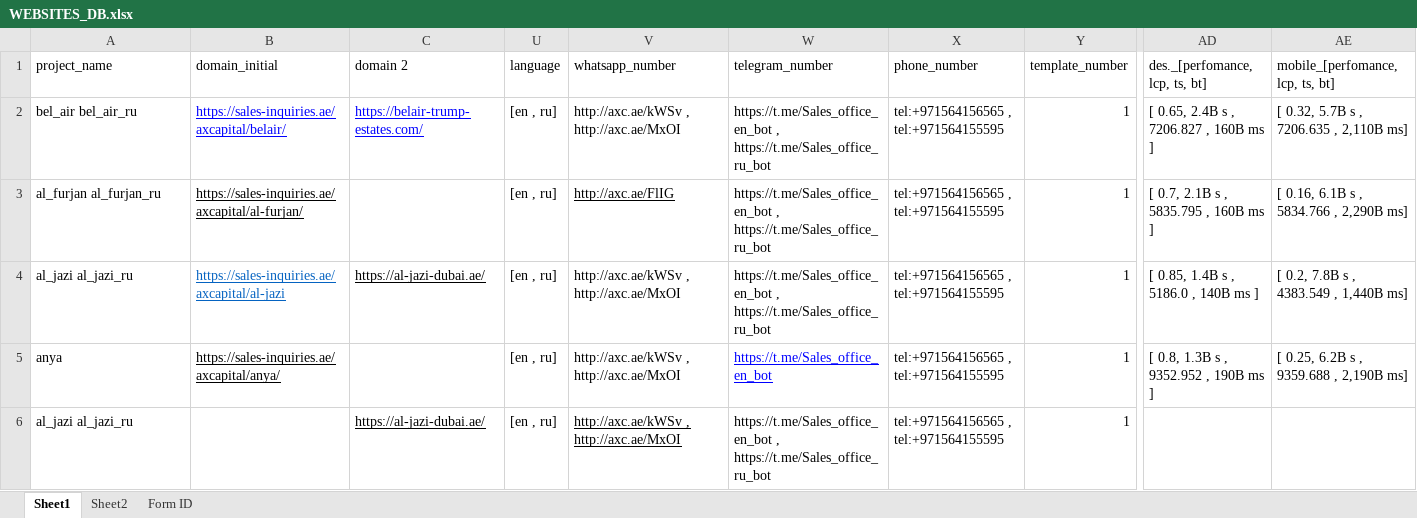
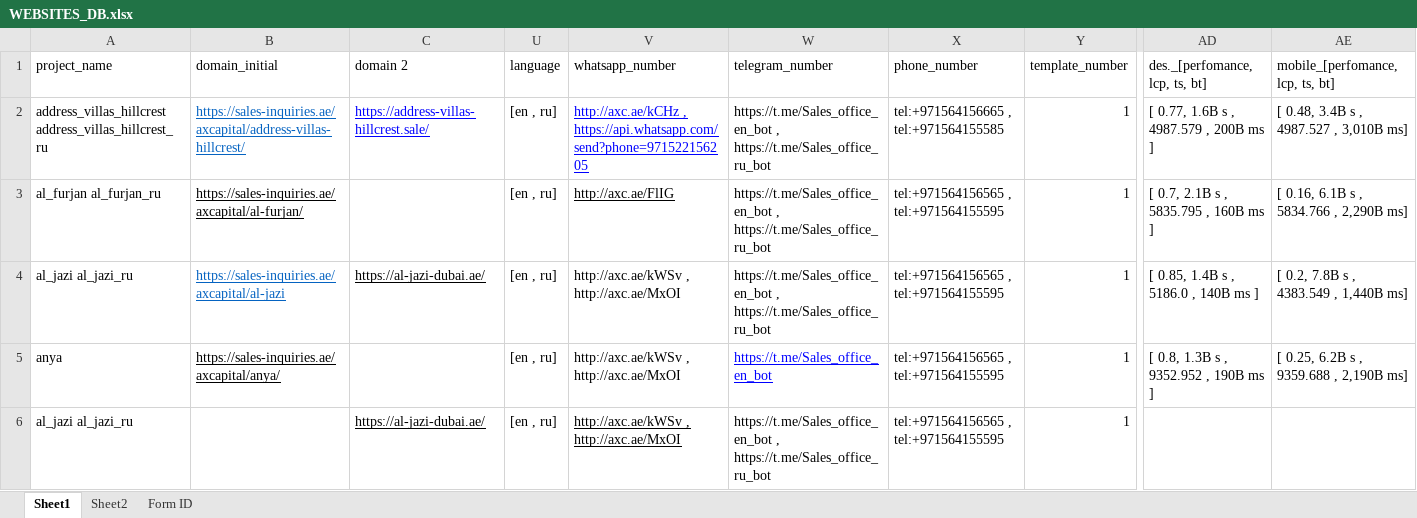
Before and after one commit to IslomboevBotir/Selenium-Bot, an Excel workbook: WEBSITES_DB.xlsx, sheet Sheet1, drawn as a sheet; only a part is shown, gaps mark what is left out; values as stored, in another font and other column widths than the file's, no borders; the diff names each change by its address in the sheet, - before the commit and + after, or states it on an @@ line.

```diff
--- a/WEBSITES_DB.xlsx (sheet Sheet1)
+++ b/WEBSITES_DB.xlsx (sheet Sheet1)
-A2 (project_name): bel_air bel_air_ru
+A2 (project_name): address_villas_hillcrest address_villas_hillcrest_ru
-B2 (domain_initial): https://sales-inquiries.ae/axcapital/belair/
+B2 (domain_initial): https://sales-inquiries.ae/axcapital/address-villas-hillcrest/
-B2 text colour: #0000FF
+B2 text colour: #0563C1
-C2 (domain 2): https://belair-trump-estates.com/
+C2 (domain 2): https://address-villas-hillcrest.sale/
-V2 (whatsapp_number): http://axc.ae/kWSv , http://axc.ae/MxOI
+V2 (whatsapp_number): http://axc.ae/kCHz , https://api.whatsapp.com/send?phone=971522156205
@@ V2 underline: off → on, text colour: black → #0000FF @@
-X2 (phone_number): tel:+971564156565 , tel:+971564155595
+X2 (phone_number): tel:+971564156665 , tel:+971564155585
-AD2 (des._[perfomance, lcp, ts, bt]): [ 0.65, 2.4В s , 7206.827 , 160В ms ]
+AD2 (des._[perfomance, lcp, ts, bt]): [ 0.77, 1.6В s , 4987.579 , 200В ms ]
-AE2 (mobile_[perfomance, lcp, ts, bt]): [ 0.32, 5.7В s , 7206.635 , 2,110В ms]
+AE2 (mobile_[perfomance, lcp, ts, bt]): [ 0.48, 3.4В s , 4987.527 , 3,010В ms]
```
Also changed, not shown: hidden cells, 2 other files.
